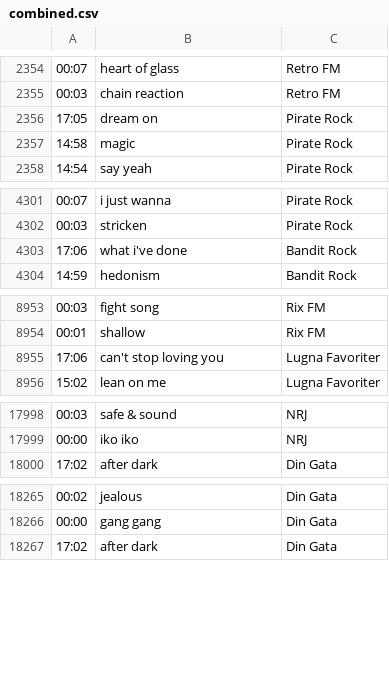
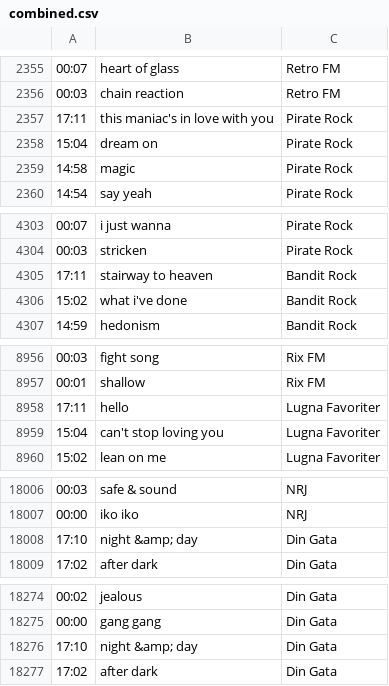
Before and after one commit to martinry/radio, a CSV file: data/combined.csv, drawn as a sheet; only a part is shown, gaps mark what is left out; addresses are those after the commit; the diff covers the shown part only; the diff names each change by its address in the sheet, - before the commit and + after, or states it on an @@ line.

```diff
--- a/data/combined.csv
+++ b/data/combined.csv
+row 2357: 17:11 | this maniac's in love with you | Pirate Rock
-A2358: 17:05
+A2358: 15:04
+row 4305: 17:11 | stairway to heaven | Bandit Rock
-A4306: 17:06
+A4306: 15:02
+row 8958: 17:11 | hello | Lugna Favoriter
-A8959: 17:06
+A8959: 15:04
+row 18008: 17:10 | night &amp; day | Din Gata
+row 18276: 17:10 | night &amp; day | Din Gata
```
Also changed, not shown: 13 added rows and 4 edited cells elsewhere in this file, 19 other files.
